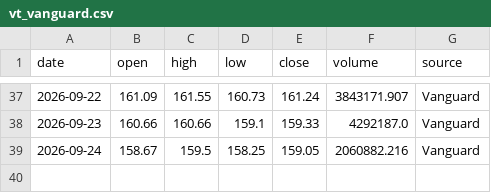
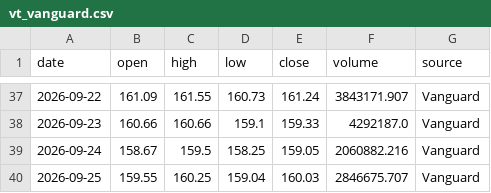
Before and after one commit to g2096204139-prog/009826_vs_VT, a CSV file: data/source/vt_vanguard.csv, drawn as a sheet; only a part is shown, gaps mark what is left out.

```diff
--- a/data/source/vt_vanguard.csv
+++ b/data/source/vt_vanguard.csv
@@ -39 +39,2 @@ date,open,high,low,close,volume,source
 2026-09-24,158.67,159.5,158.25,159.05,2060882.216,Vanguard
+2026-09-25,159.55,160.25,159.04,160.03,2846675.707,Vanguard
```
Also changed, not shown: data/processed/performance.csv, 3 other files.
